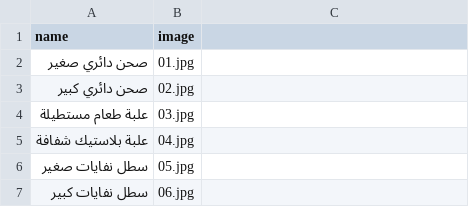
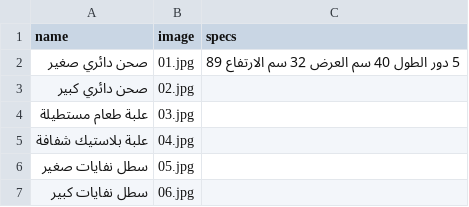
Before and after one commit to T772299420/Aden_plaste, a CSV file: Data.csv, drawn as a sheet; only a part is shown.

Commit message:
Update Data.csv

```diff
--- a/Data.csv
+++ b/Data.csv
@@ -1,3 +1,3 @@
-name,image
-صحن دائري صغير,01.jpg
+name,image,specs
+صحن دائري صغير,01.jpg,5 دور الطول 40 سم العرض 32 سم الارتفاع 89
 صحن دائري كبير,02.jpg
```
